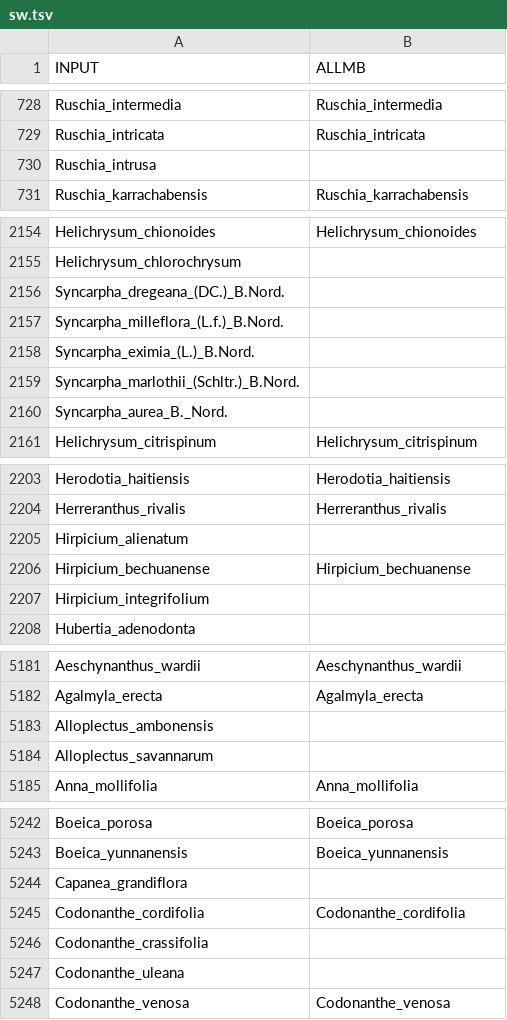
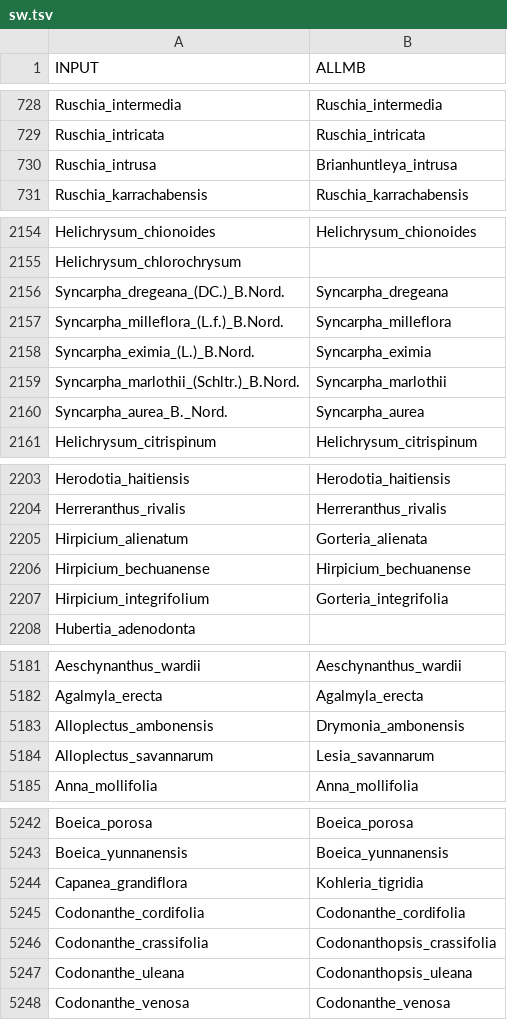
Before and after one commit to naturalis/sdmdl, a TSV file: data/phylogeny/sw.tsv, drawn as a sheet; only a part is shown, gaps mark what is left out; the diff covers the shown part only.

```diff
--- a/data/phylogeny/sw.tsv
+++ b/data/phylogeny/sw.tsv
@@ -729,3 +729,3 @@ Ruschia_intermedia	Ruschia_intermedia
 Ruschia_intricata	Ruschia_intricata
-Ruschia_intrusa	
+Ruschia_intrusa	Brianhuntleya_intrusa
 Ruschia_karrachabensis	Ruschia_karrachabensis
@@ -2155,7 +2155,7 @@ Helichrysum_chionoides	Helichrysum_chionoides
 Helichrysum_chlorochrysum	
-Syncarpha_dregeana_(DC.)_B.Nord.	
-Syncarpha_milleflora_(L.f.)_B.Nord.	
-Syncarpha_eximia_(L.)_B.Nord.	
-Syncarpha_marlothii_(Schltr.)_B.Nord.	
-Syncarpha_aurea_B._Nord.	
+Syncarpha_dregeana_(DC.)_B.Nord.	Syncarpha_dregeana
+Syncarpha_milleflora_(L.f.)_B.Nord.	Syncarpha_milleflora
+Syncarpha_eximia_(L.)_B.Nord.	Syncarpha_eximia
+Syncarpha_marlothii_(Schltr.)_B.Nord.	Syncarpha_marlothii
+Syncarpha_aurea_B._Nord.	Syncarpha_aurea
 Helichrysum_citrispinum	Helichrysum_citrispinum
@@ -2204,5 +2204,5 @@ Herodotia_haitiensis	Herodotia_haitiensis
 Herreranthus_rivalis	Herreranthus_rivalis
-Hirpicium_alienatum	
+Hirpicium_alienatum	Gorteria_alienata
 Hirpicium_bechuanense	Hirpicium_bechuanense
-Hirpicium_integrifolium	
+Hirpicium_integrifolium	Gorteria_integrifolia
 Hubertia_adenodonta	
@@ -5182,4 +5182,4 @@ Aeschynanthus_wardii	Aeschynanthus_wardii
 Agalmyla_erecta	Agalmyla_erecta
-Alloplectus_ambonensis	
-Alloplectus_savannarum	
+Alloplectus_ambonensis	Drymonia_ambonensis
+Alloplectus_savannarum	Lesia_savannarum
 Anna_mollifolia	Anna_mollifolia
@@ -5243,6 +5243,6 @@ Boeica_porosa	Boeica_porosa
 Boeica_yunnanensis	Boeica_yunnanensis
-Capanea_grandiflora	
+Capanea_grandiflora	Kohleria_tigridia
 Codonanthe_cordifolia	Codonanthe_cordifolia
-Codonanthe_crassifolia	
-Codonanthe_uleana	
+Codonanthe_crassifolia	Codonanthopsis_crassifolia
+Codonanthe_uleana	Codonanthopsis_uleana
 Codonanthe_venosa	Codonanthe_venosa
```
Also changed, not shown: 58 edited cells elsewhere in this file, 1 other file.
